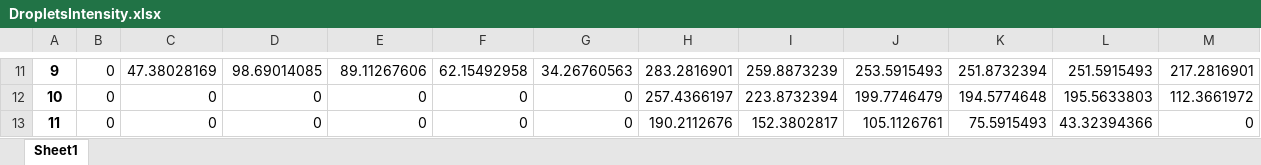
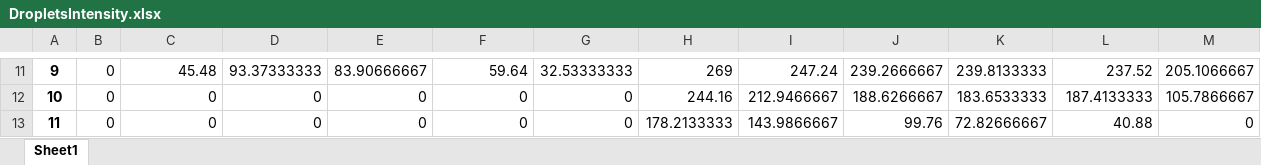
Before and after one commit to aimat-lab/microdroplet_segmentation, an Excel workbook: output/HG2A_30s/DropletsIntensity.xlsx, sheet Sheet1, drawn as a sheet; only a part is shown, gaps mark what is left out; values as stored, in another font and other column widths than the file's, no borders; the diff covers the shown part only; the diff names each change by its address in the sheet, - before the commit and + after, or states it on an @@ line.

Commit message:
updated DropletSeparation.py and GridSegmentation.py for matplotlib update and rerun example. Added screenshots for doc.

```diff
--- a/output/HG2A_30s/DropletsIntensity.xlsx (sheet Sheet1)
+++ b/output/HG2A_30s/DropletsIntensity.xlsx (sheet Sheet1)
-C11: 47.38028169
+C11: 45.48
-D11: 98.69014085
+D11: 93.37333333
-E11: 89.11267606
+E11: 83.90666667
-F11: 62.15492958
+F11: 59.64
-G11: 34.26760563
+G11: 32.53333333
-H11: 283.2816901
+H11: 269
-I11: 259.8873239
+I11: 247.24
-J11: 253.5915493
+J11: 239.2666667
-K11: 251.8732394
+K11: 239.8133333
-L11: 251.5915493
+L11: 237.52
-M11: 217.2816901
+M11: 205.1066667
-H12: 257.4366197
+H12: 244.16
-I12: 223.8732394
+I12: 212.9466667
-J12: 199.7746479
+J12: 188.6266667
-K12: 194.5774648
+K12: 183.6533333
-L12: 195.5633803
+L12: 187.4133333
-M12: 112.3661972
+M12: 105.7866667
-H13: 190.2112676
+H13: 178.2133333
-I13: 152.3802817
+I13: 143.9866667
-J13: 105.1126761
+J13: 99.76
-K13: 75.5915493
+K13: 72.82666667
-L13: 43.32394366
+L13: 40.88
```
Also changed, not shown: 197 edited cells elsewhere in this sheet, output/HG2A_30s/DropletsSize.xlsx, output/HG2A_30s/DropletsSizeScaled.xlsx, 13 other files.
